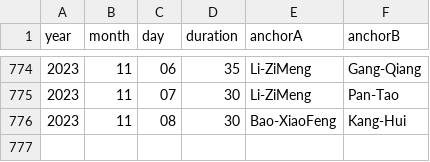
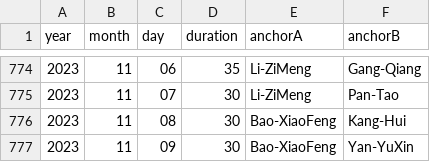
Before and after one commit to xueke114/XinWenLianBo, a CSV file: duration.csv, drawn as a sheet; only a part is shown, gaps mark what is left out.

Commit message:
提交2023-11-09

```diff
--- a/duration.csv
+++ b/duration.csv
@@ -776 +776,2 @@ year,month,day,duration,anchorA,anchorB
 2023,11,08,30,Bao-XiaoFeng,Kang-Hui
+2023,11,09,30,Bao-XiaoFeng,Yan-YuXin
```
